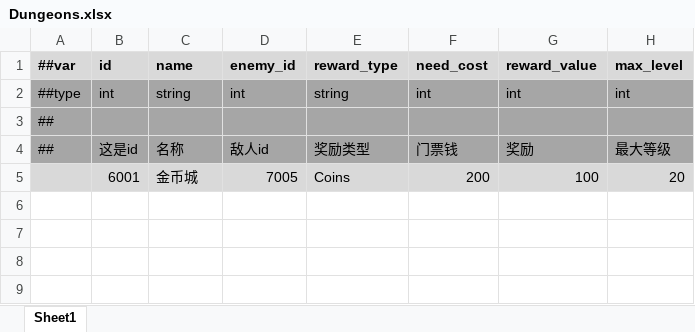
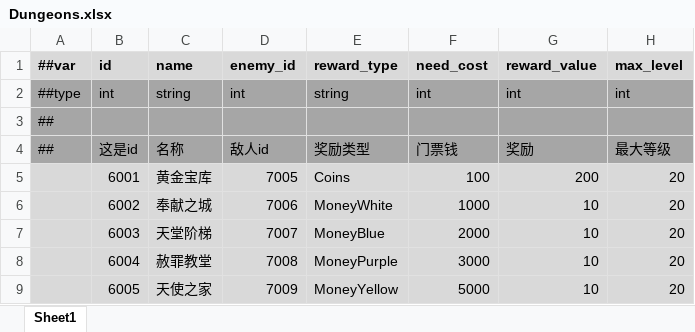
Before and after one commit to Abab-bk/AwesomeRPG, an Excel workbook: DataBase/Datas/Dungeons.xlsx, sheet Sheet1, drawn as a sheet; values as stored, in another font and other column widths than the file's, no borders; the diff names each change by its address in the sheet, - before the commit and + after, or states it on an @@ line.

```diff
--- a/DataBase/Datas/Dungeons.xlsx (sheet Sheet1)
+++ b/DataBase/Datas/Dungeons.xlsx (sheet Sheet1)
-C5 (name): 金币城
+C5 (name): 黄金宝库
-F5 (need_cost): 200
+F5 (need_cost): 100
-G5 (reward_value): 100
+G5 (reward_value): 200
+row 6:  | 6002 | 奉献之城 | 7006 | MoneyWhite | 1000 | 10 | 20
+row 7:  | 6003 | 天堂阶梯 | 7007 | MoneyBlue | 2000 | 10 | 20
+row 8:  | 6004 | 赦罪教堂 | 7008 | MoneyPurple | 3000 | 10 | 20
+row 9:  | 6005 | 天使之家 | 7009 | MoneyYellow | 5000 | 10 | 20
```
Also changed, not shown: 11 other files.
